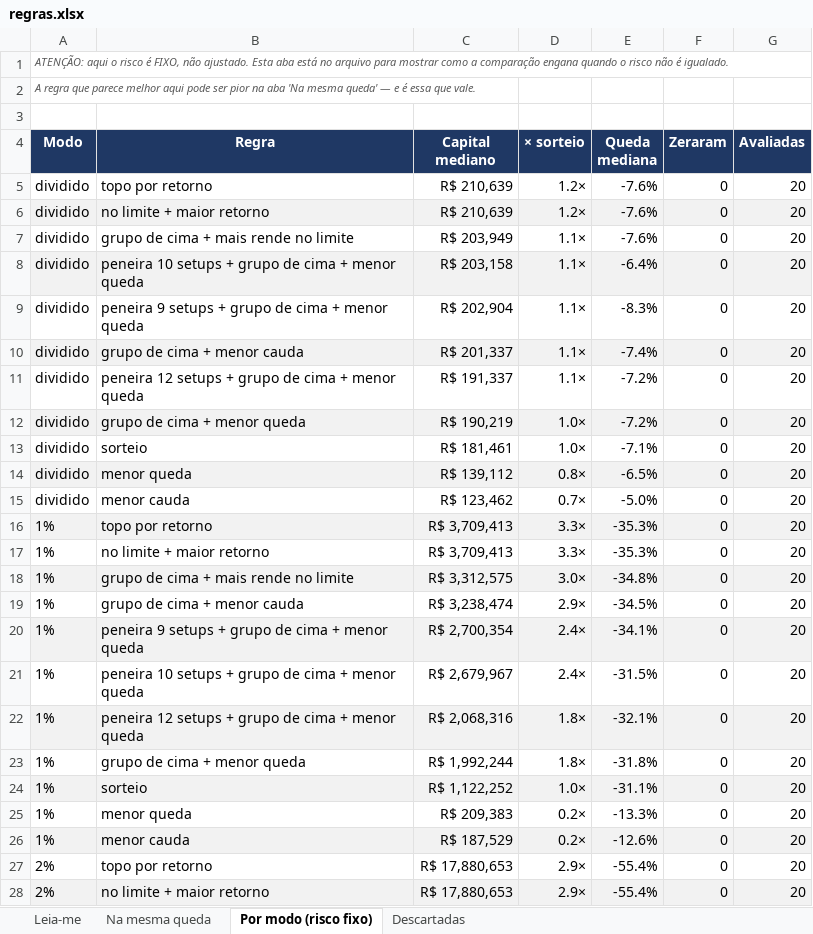
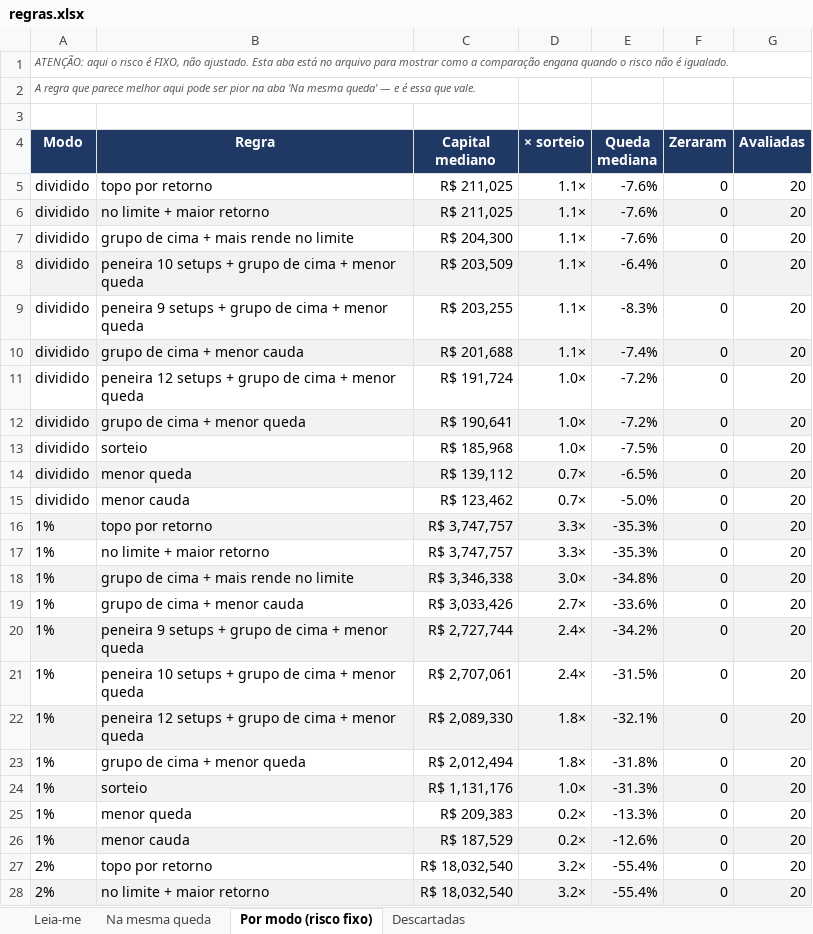
Before and after one commit to jarbasdacosta/safecluster, an Excel workbook: content/entender/regras.xlsx, sheet Por modo (risco fixo), drawn as a sheet; only a part is shown; values as stored, in another font and other column widths than the file's, no borders; the diff covers the shown part only; the diff names each change by its address in the sheet, - before the commit and + after, or states it on an @@ line.

```diff
--- a/content/entender/regras.xlsx (sheet Por modo (risco fixo))
+++ b/content/entender/regras.xlsx (sheet Por modo (risco fixo))
-C5:C6 (Capital mediano): R$ 210,639
+C5:C6 (Capital mediano): R$ 211,025
-D5:D6 (× sorteio): 1.2×
+D5:D6 (× sorteio): 1.1×
-C7 (Capital mediano): R$ 203,949
+C7 (Capital mediano): R$ 204,300
-C8 (Capital mediano): R$ 203,158
+C8 (Capital mediano): R$ 203,509
-C9 (Capital mediano): R$ 202,904
+C9 (Capital mediano): R$ 203,255
-C10 (Capital mediano): R$ 201,337
+C10 (Capital mediano): R$ 201,688
-C11 (Capital mediano): R$ 191,337
+C11 (Capital mediano): R$ 191,724
-D11 (× sorteio): 1.1×
+D11 (× sorteio): 1.0×
-C12 (Capital mediano): R$ 190,219
+C12 (Capital mediano): R$ 190,641
-C13 (Capital mediano): R$ 181,461
+C13 (Capital mediano): R$ 185,968
-E13 (Queda mediana): -7.1%
+E13 (Queda mediana): -7.5%
-D14 (× sorteio): 0.8×
+D14 (× sorteio): 0.7×
-C16:C17 (Capital mediano): R$ 3,709,413
+C16:C17 (Capital mediano): R$ 3,747,757
-C18 (Capital mediano): R$ 3,312,575
+C18 (Capital mediano): R$ 3,346,338
-C19 (Capital mediano): R$ 3,238,474
+C19 (Capital mediano): R$ 3,033,426
-D19 (× sorteio): 2.9×
+D19 (× sorteio): 2.7×
-E19 (Queda mediana): -34.5%
+E19 (Queda mediana): -33.6%
-C20 (Capital mediano): R$ 2,700,354
+C20 (Capital mediano): R$ 2,727,744
-E20 (Queda mediana): -34.1%
+E20 (Queda mediana): -34.2%
-C21 (Capital mediano): R$ 2,679,967
+C21 (Capital mediano): R$ 2,707,061
-C22 (Capital mediano): R$ 2,068,316
+C22 (Capital mediano): R$ 2,089,330
-C23 (Capital mediano): R$ 1,992,244
+C23 (Capital mediano): R$ 2,012,494
-C24 (Capital mediano): R$ 1,122,252
+C24 (Capital mediano): R$ 1,131,176
-E24 (Queda mediana): -31.1%
+E24 (Queda mediana): -31.3%
-C27:C28 (Capital mediano): R$ 17,880,653
+C27:C28 (Capital mediano): R$ 18,032,540
-D27:D28 (× sorteio): 2.9×
+D27:D28 (× sorteio): 3.2×
```
Also changed, not shown: 14 edited cells elsewhere in this sheet, sheet Na mesma queda, sheet Leia-me, content/entender/setups.xlsx, content/setups/operacoes.xlsx, 53 other files.
